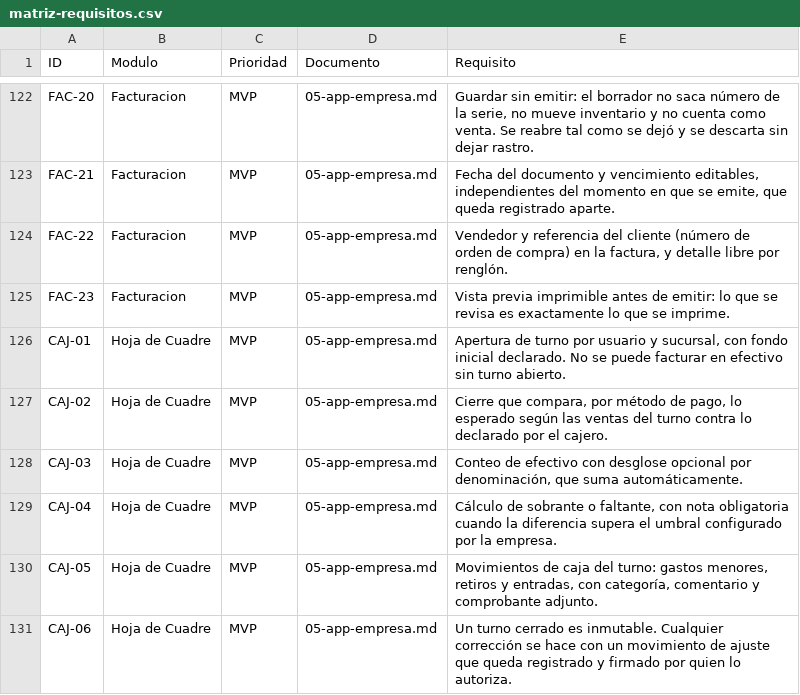
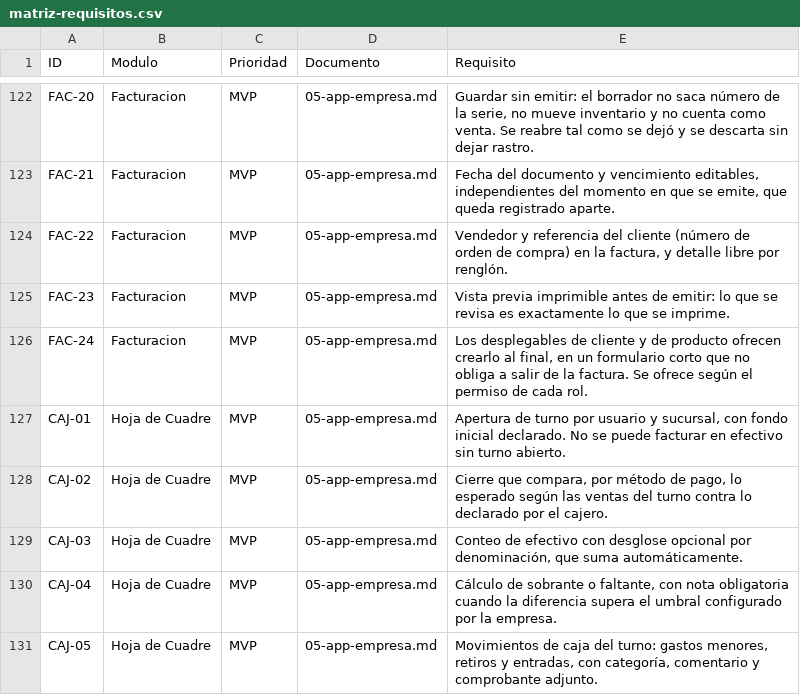
Before and after one commit to elmejorb/all_in_to_place, a CSV file: docs/matriz-requisitos.csv, drawn as a sheet; only a part is shown, gaps mark what is left out; the shorter side is filled out with more unchanged rows.

```diff
--- a/docs/matriz-requisitos.csv
+++ b/docs/matriz-requisitos.csv
@@ -125,2 +125,3 @@ FAC-22,Facturacion,MVP,05-app-empresa.md,"Vendedor y referencia del cliente (nú
 FAC-23,Facturacion,MVP,05-app-empresa.md,"Vista previa imprimible antes de emitir: lo que se revisa es exactamente lo que se imprime."
+FAC-24,Facturacion,MVP,05-app-empresa.md,"Los desplegables de cliente y de producto ofrecen crearlo al final, en un formulario corto que no obliga a salir de la factura. Se ofrece según el permiso de cada rol."
 CAJ-01,Hoja de Cuadre,MVP,05-app-empresa.md,"Apertura de turno por usuario y sucursal, con fondo inicial declarado. No se puede facturar en efectivo sin turno abierto."
```
Also changed, not shown: 9 other files.
